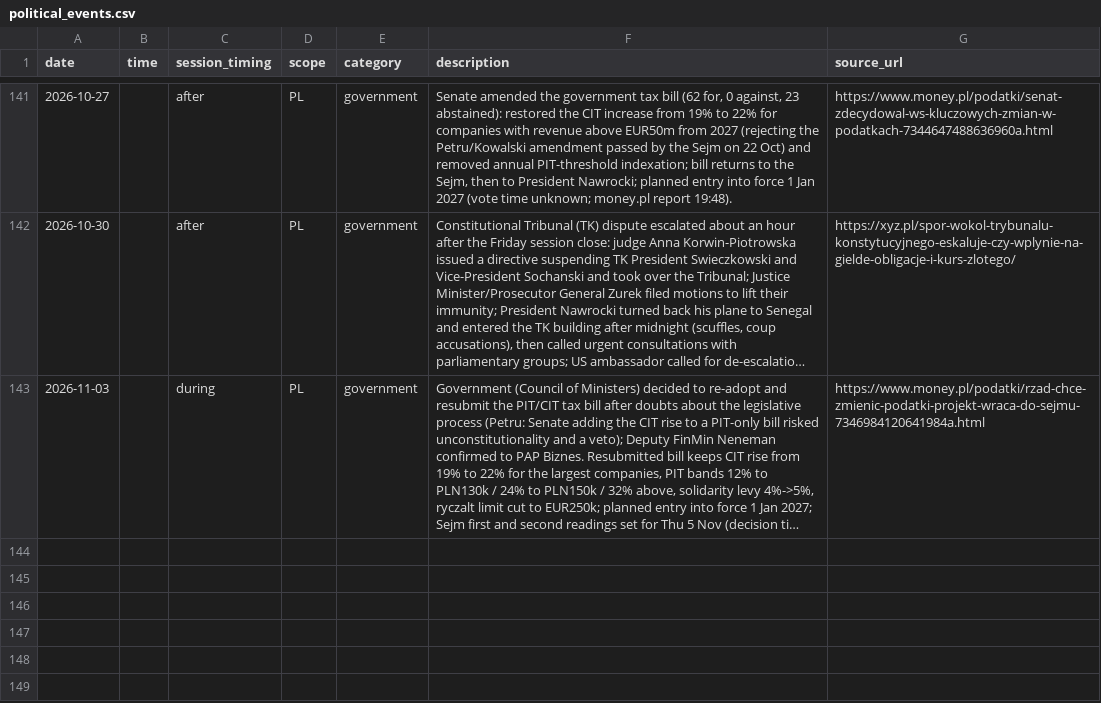
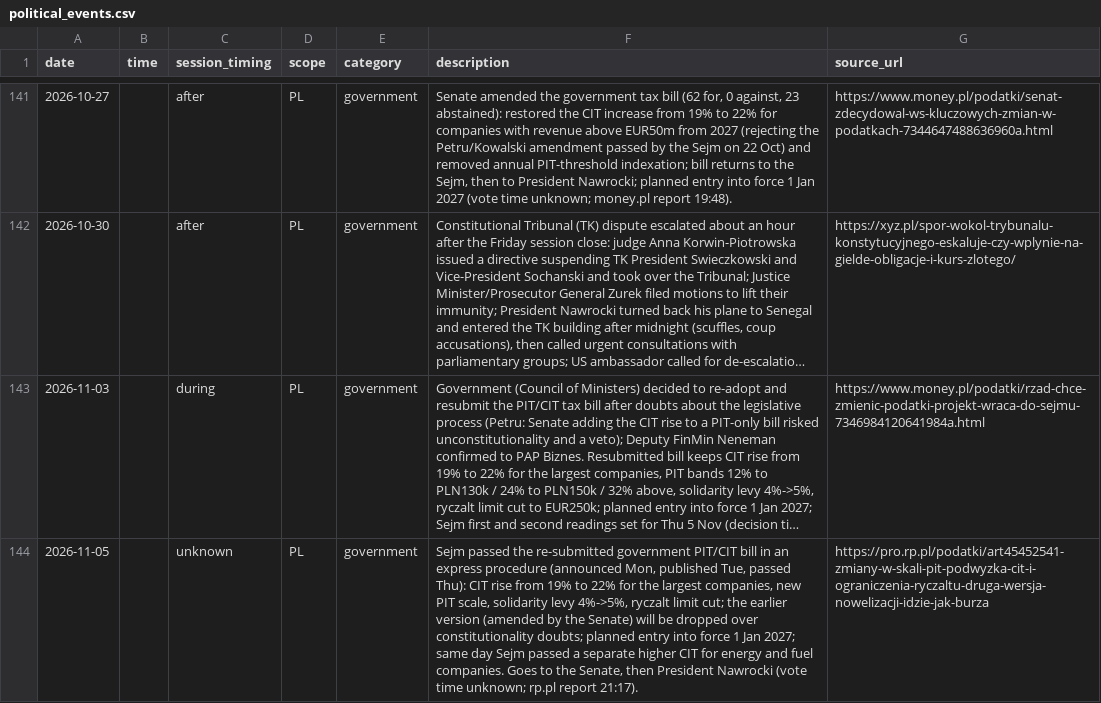
Before and after one commit to Rookiedevv/investe, a CSV file: data/political_events.csv, drawn as a sheet; only a part is shown, gaps mark what is left out; long unchanged cells end in …; the diff names each change by its address in the sheet, - before the commit and + after, or states it on an @@ line.

```diff
--- a/data/political_events.csv
+++ b/data/political_events.csv
+row 144: 2026-11-05 |  | unknown | PL | government | Sejm passed the re-submitted government PIT/CIT bill in an express procedure (announced Mon, published Tue, passed Thu): CIT rise from 19% to 22% for the largest companies, new PIT scale, solidarity levy 4%->5%, ryczalt limit cut; the earlier version (amended by the Senate) will be dropped over constitutionality doubts; planned entry into force 1 Jan 2027; same day Sejm passed a separate higher CIT for energy and fuel companies. Goes to the Senate, then President Nawrocki (vote time unknown; rp.pl report 21:17). | https://pro.rp.pl/podatki/art45452541-zmiany-w-skali-pit-podwyzka-cit-i-ograniczenia-ryczaltu-druga-wersja-nowelizacji-idzie-jak-burza
```
Also changed, not shown: data/bank_events.csv, data/util_events.csv.
